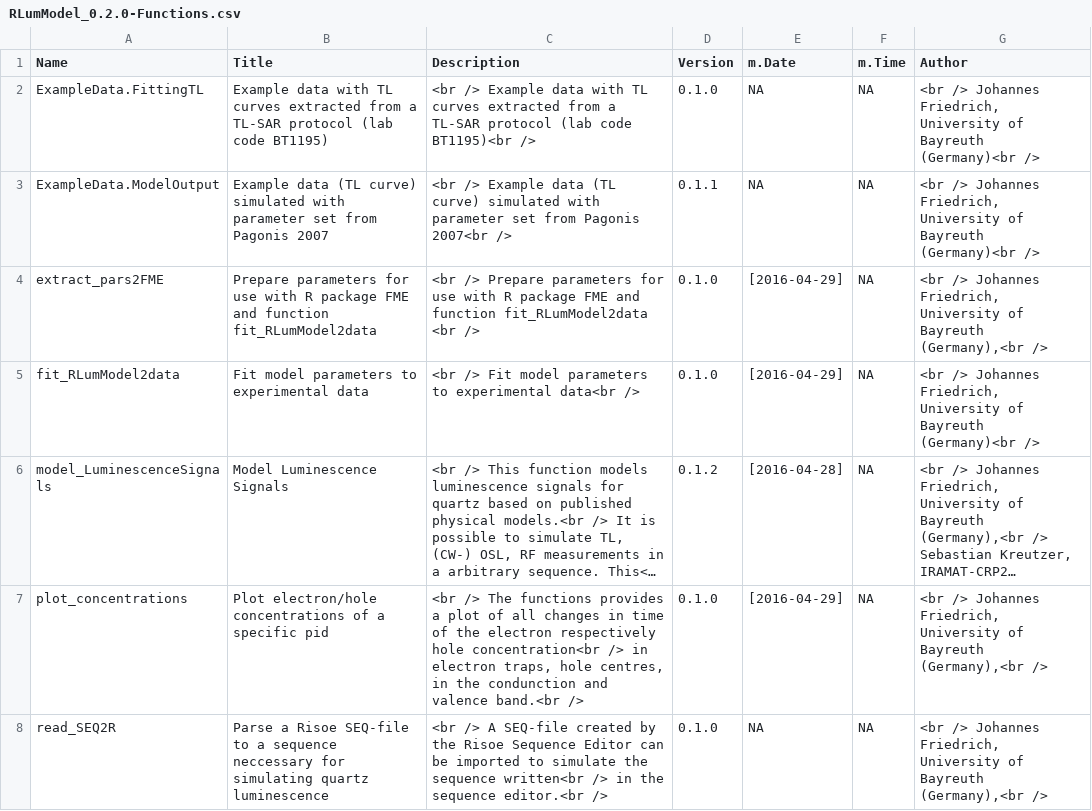
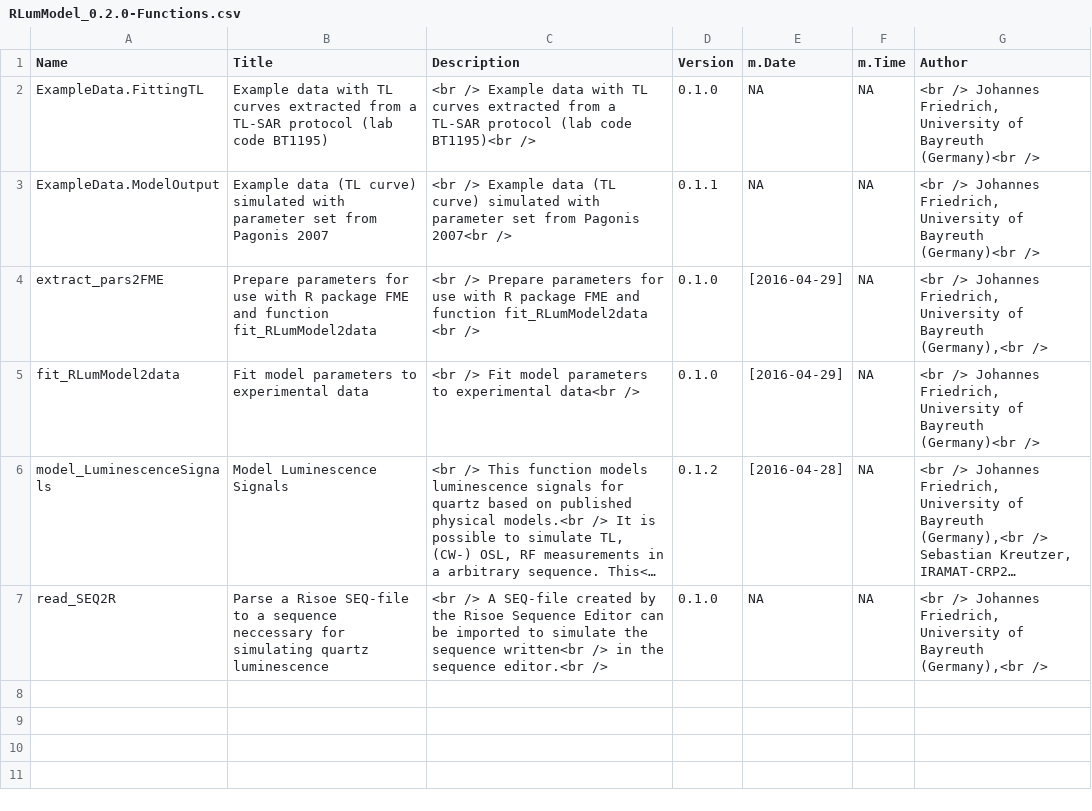
Before and after one commit to R-Lum/RLumModel, a CSV file: RLumModel.BuildResults/RLumModel_0.2.0-Functions.csv, drawn as a sheet; long unchanged cells end in …; the diff names each change by its address in the sheet, - before the commit and + after, or states it on an @@ line.

```diff
--- a/RLumModel.BuildResults/RLumModel_0.2.0-Functions.csv
+++ b/RLumModel.BuildResults/RLumModel_0.2.0-Functions.csv
-row 7: plot_concentrations | Plot electron/hole concentrations of a specific pid | <br /> The functions provides a plot of all changes in time of the electron respectively hole concentration<br /> in electron traps, hole centres, in the condunction and valence band.<br /> | 0.1.0 | [2016-04-29] | NA | <br /> Johannes Friedrich, University of Bayreuth (Germany),<br />
```
Also changed, not shown: RLumModel.BuildResults/RLumModel_0.2.0-Function_Arguments.csv, 15 other files.
